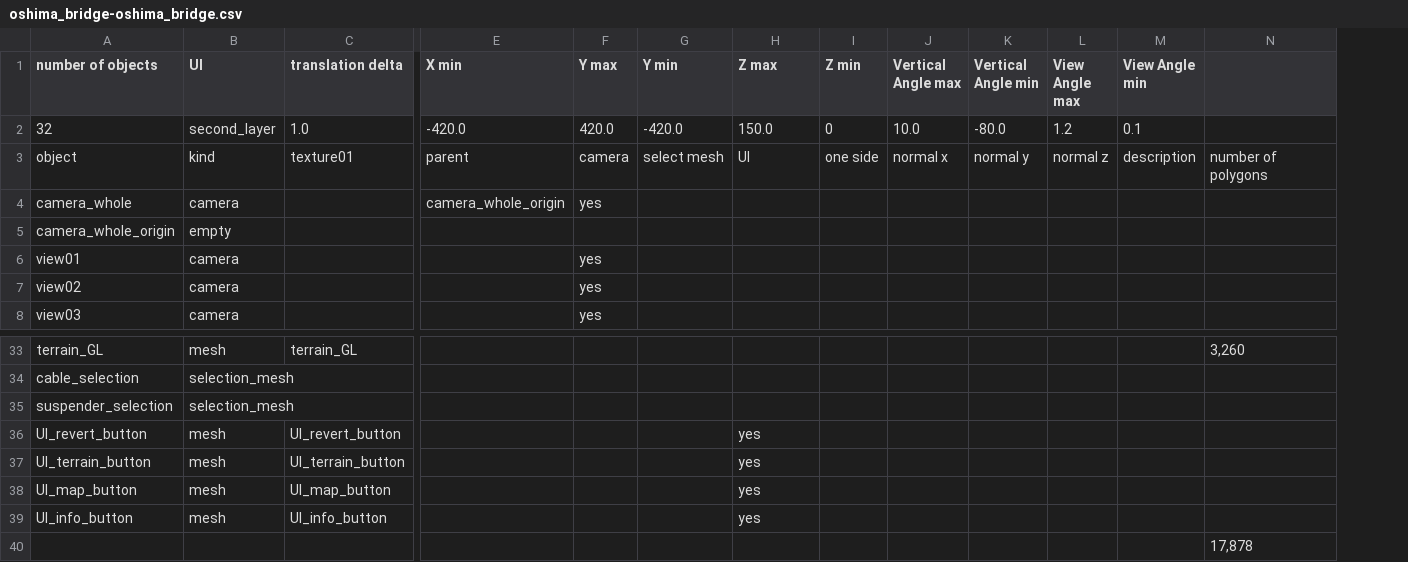
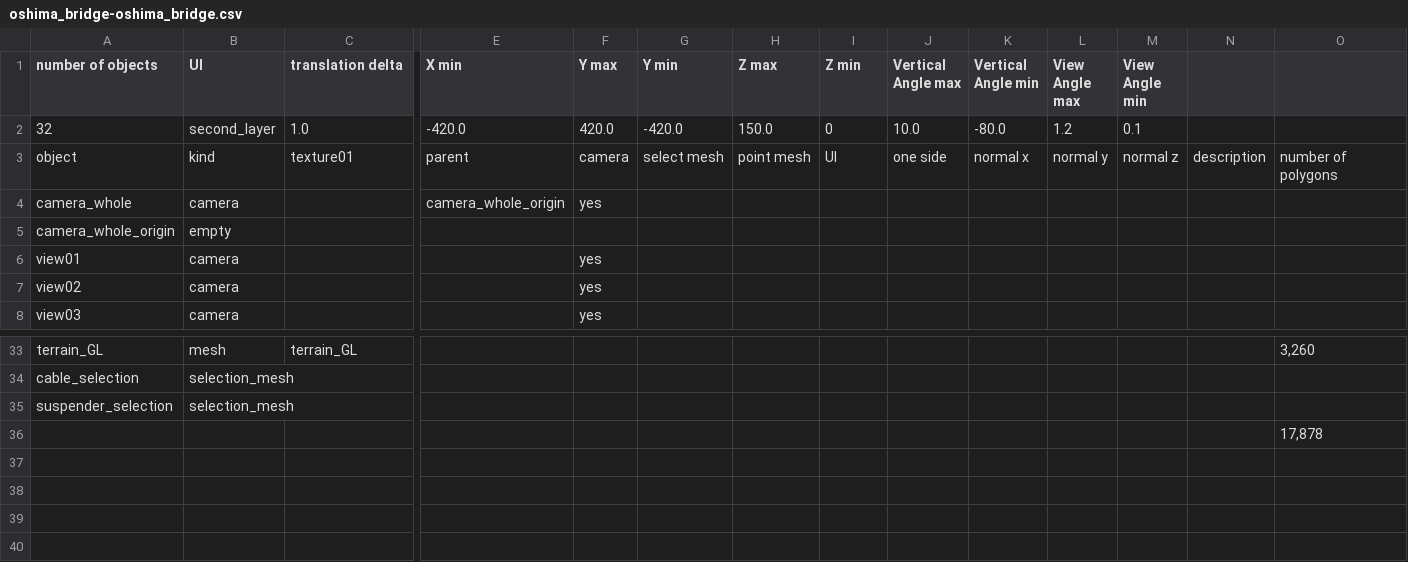
Before and after one commit to takuhanai/JB_Bridge, a CSV file: resource/scenes/oshima_bridge-oshima_bridge.csv, drawn as a sheet; only a part is shown, gaps mark what is left out; removed rows and columns are numbered as before the commit, all else as after; rows hold the shown columns only; the diff names each change by its address in the sheet, - before the commit and + after, or states it on an @@ line.

```diff
--- a/resource/scenes/oshima_bridge-oshima_bridge.csv
+++ b/resource/scenes/oshima_bridge-oshima_bridge.csv
+column M (View Angle min), rows 2-3: 0.1 | normal z
-N1: View Angle min
+N1: (empty)
-N2: 0.1
+N2: (empty)
-H3 (Z max): UI
+H3 (Z max): point mesh
-I3 (Z min): one side
+I3 (Z min): UI
-J3 (Vertical Angle max): normal x
+J3 (Vertical Angle max): one side
-K3 (Vertical Angle min): normal y
+K3 (Vertical Angle min): normal x
-L3 (View Angle max): normal z
+L3 (View Angle max): normal y
-row 36: UI_revert_button | mesh | UI_revert_button |  |  |  | yes
-row 37: UI_terrain_button | mesh | UI_terrain_button |  |  |  | yes
-row 38: UI_map_button | mesh | UI_map_button |  |  |  | yes
-row 39: UI_info_button | mesh | UI_info_button |  |  |  | yes
```
Also changed, not shown: resource/UI/UI/UI-second_layer.csv, resource/scenes/oshima_bridge-tower_01.csv, 8 other files.
